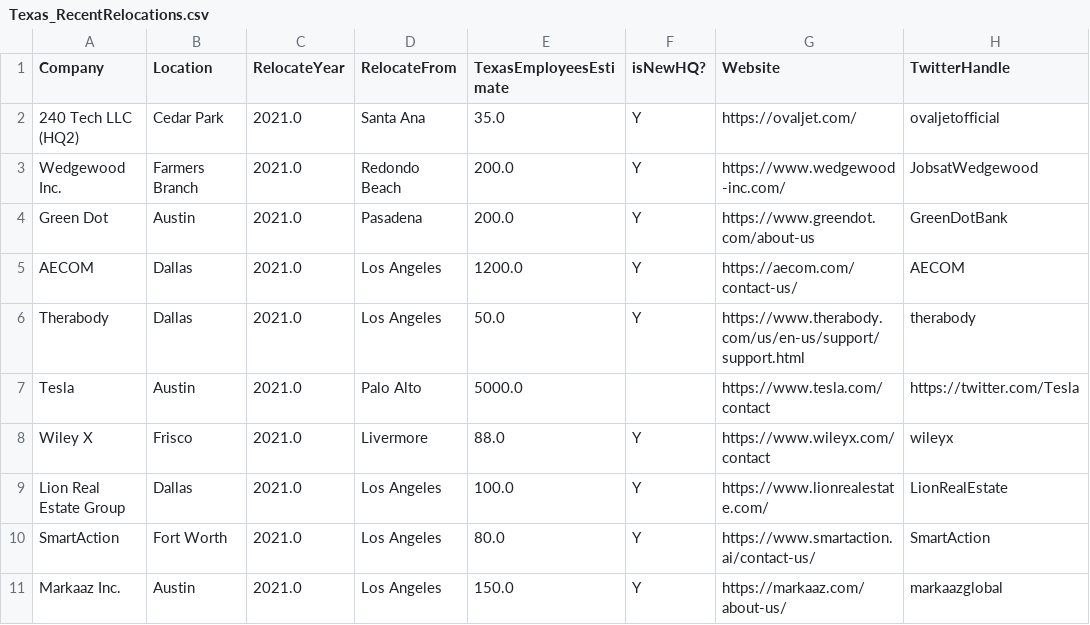
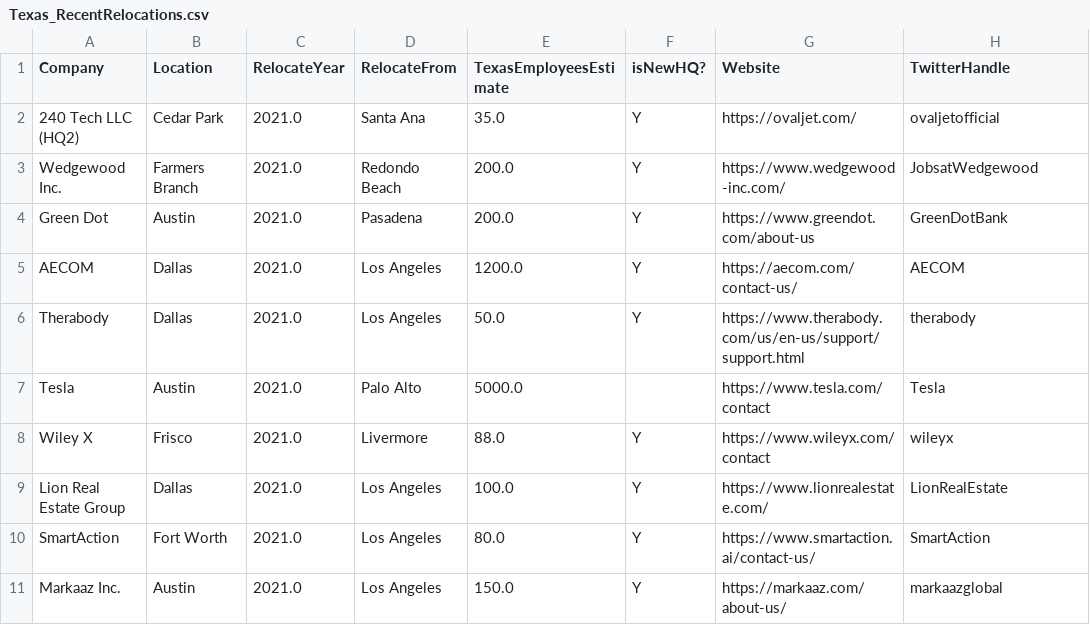
Before and after one commit to whoadvertiseson/relocationwatch, a CSV file: Texas/Texas_RecentRelocations.csv, drawn as a sheet; only a part is shown.

```diff
--- a/Texas/Texas_RecentRelocations.csv
+++ b/Texas/Texas_RecentRelocations.csv
@@ -6,3 +6,3 @@ AECOM,Dallas,2021.0,Los Angeles,1200.0,Y,https://aecom.com/contact-us/,AECOM
 Therabody,Dallas,2021.0,Los Angeles,50.0,Y,https://www.therabody.com/us/en-us/support/support.html,therabody
-Tesla,Austin,2021.0,Palo Alto,5000.0,,https://www.tesla.com/contact,https://twitter.com/Tesla
+Tesla,Austin,2021.0,Palo Alto,5000.0,,https://www.tesla.com/contact,Tesla
 Wiley X,Frisco,2021.0,Livermore,88.0,Y,https://www.wileyx.com/contact,wileyx
```
Also changed, not shown: Texas/Texas_TopEmployers.csv, Texas/masterfile/Texas_CompaniesMaster.csv.
